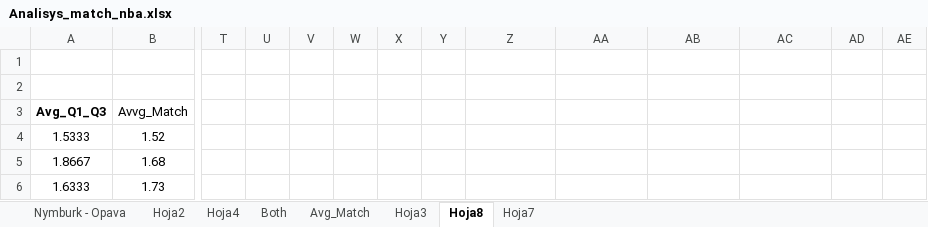
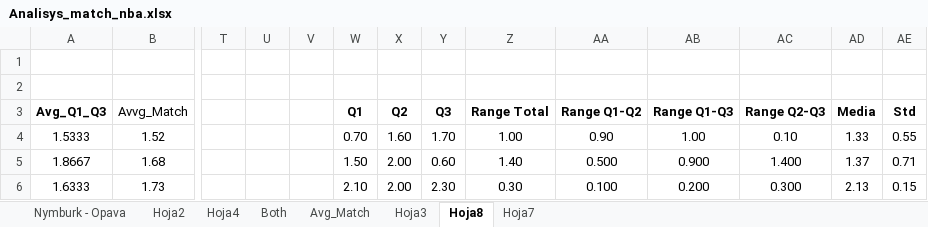
Before and after one commit to Yohan-Rodriguez/nba, an Excel workbook: 1 - No code/docs/Analisys_match_nba.xlsx, sheet Hoja8, drawn as a sheet; only a part is shown, gaps mark what is left out; values as stored, in another font and other column widths than the file's, no borders; charts and pictures and conditional formats and table styles not drawn; the diff covers the shown part only; the diff names each change by its address in the sheet, - before the commit and + after, or states it on an @@ line.

Commit message:
Ya tengo identificados los punsto en la grafica según el rango de los promedios de Q_1 a Q_3. Ahora determinar como la media de los rangos se relaciona con las media de los datos y la línea de tendencia de regresión lineal

```diff
--- a/1 - No code/docs/Analisys_match_nba.xlsx (sheet Hoja8)
+++ b/1 - No code/docs/Analisys_match_nba.xlsx (sheet Hoja8)
-W3: (empty)
+W3: Q1
-X3: (empty)
+X3: Q2
-Y3: (empty)
+Y3: Q3
-Z3: (empty)
+Z3: Range Total
-AA3: (empty)
+AA3: Range Q1-Q2
-AB3: (empty)
+AB3: Range Q1-Q3
-AC3: (empty)
+AC3: Range Q2-Q3
-AD3: (empty)
+AD3: Media
-AE3: (empty)
+AE3: Std
-W4 (Q1): (empty)
+W4 (Q1): 0.70
-X4 (Q2): (empty)
+X4 (Q2): 1.60
-Y4 (Q3): (empty)
+Y4 (Q3): 1.70
-Z4 (Range Total): (empty)
+Z4 (Range Total): 1.00
-AA4 (Range Q1-Q2): (empty)
+AA4 (Range Q1-Q2): 0.90
-AB4 (Range Q1-Q3): (empty)
+AB4 (Range Q1-Q3): 1.00
-AC4 (Range Q2-Q3): (empty)
+AC4 (Range Q2-Q3): 0.10
-AD4 (Media): (empty)
+AD4 (Media): 1.33
-AE4 (Std): (empty)
+AE4 (Std): 0.55
-W5 (Q1): (empty)
+W5 (Q1): 1.50
-X5:X6 (Q2): (empty)
+X5:X6 (Q2): 2.00
-Y5 (Q3): (empty)
+Y5 (Q3): 0.60
-Z5 (Range Total): (empty)
+Z5 (Range Total): 1.40
-AA5 (Range Q1-Q2): (empty)
+AA5 (Range Q1-Q2): 0.500
-AB5 (Range Q1-Q3): (empty)
+AB5 (Range Q1-Q3): 0.900
-AC5 (Range Q2-Q3): (empty)
+AC5 (Range Q2-Q3): 1.400
-AD5 (Media): (empty)
+AD5 (Media): 1.37
-AE5 (Std): (empty)
+AE5 (Std): 0.71
-W6 (Q1): (empty)
+W6 (Q1): 2.10
-Y6 (Q3): (empty)
+Y6 (Q3): 2.30
-Z6 (Range Total): (empty)
+Z6 (Range Total): 0.30
-AA6 (Range Q1-Q2): (empty)
+AA6 (Range Q1-Q2): 0.100
-AB6 (Range Q1-Q3): (empty)
+AB6 (Range Q1-Q3): 0.200
-AC6 (Range Q2-Q3): (empty)
+AC6 (Range Q2-Q3): 0.300
-AD6 (Media): (empty)
+AD6 (Media): 2.13
-AE6 (Std): (empty)
+AE6 (Std): 0.15
```
Also changed, not shown: 58 edited cells elsewhere in this sheet, charts or pictures, 1 other file.
